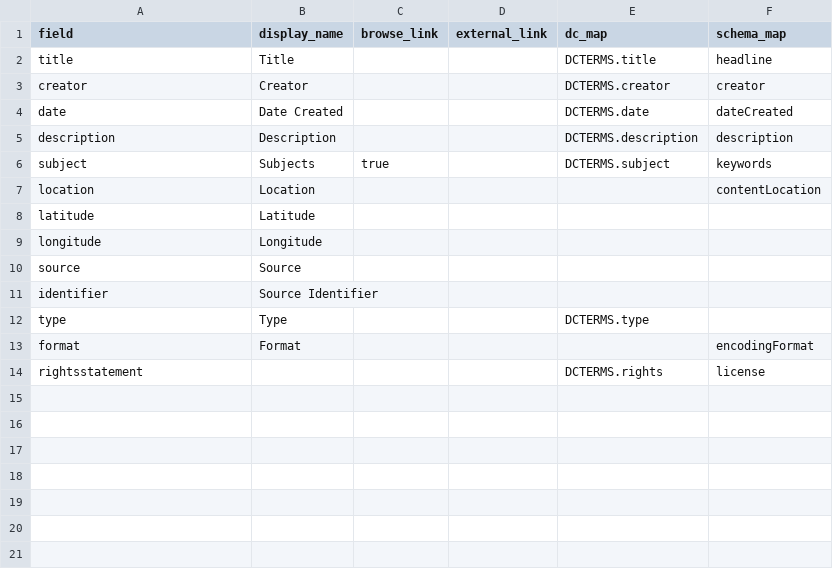
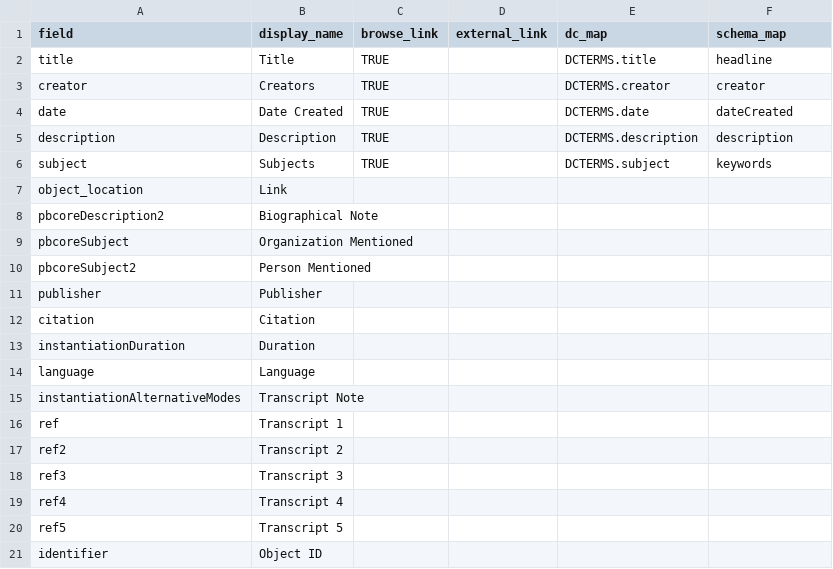
Before and after one commit to info663-sp24/team2, a CSV file: _data/config-metadata.csv, drawn as a sheet.

Commit message:
Add files via upload
update config_metadata and config_search

```diff
--- a/_data/config-metadata.csv
+++ b/_data/config-metadata.csv
@@ -1,14 +1,21 @@
 field,display_name,browse_link,external_link,dc_map,schema_map
-title,Title,,,DCTERMS.title,headline
-creator,Creator,,,DCTERMS.creator,creator
-date,Date Created,,,DCTERMS.date,dateCreated
-description,Description,,,DCTERMS.description,description
-subject,Subjects,true,,DCTERMS.subject,keywords
-location,Location,,,,contentLocation
-latitude,Latitude,,,,
-longitude,Longitude,,,,
-source,Source,,,,
-identifier,Source Identifier,,,,
-type,Type,,,DCTERMS.type,
-format,Format,,,,encodingFormat
-rightsstatement,,,,DCTERMS.rights,license
+title,Title,TRUE,,DCTERMS.title,headline
+creator,Creators,TRUE,,DCTERMS.creator,creator
+date,Date Created,TRUE,,DCTERMS.date,dateCreated
+description,Description,TRUE,,DCTERMS.description,description
+subject,Subjects,TRUE,,DCTERMS.subject,keywords
+object_location,Link,,,,
+pbcoreDescription2,Biographical Note,,,,
+pbcoreSubject,Organization Mentioned,,,,
+pbcoreSubject2,Person Mentioned,,,,
+publisher,Publisher,,,,
+citation,Citation,,,,
+instantiationDuration,Duration,,,,
+language,Language,,,,
+instantiationAlternativeModes,Transcript Note,,,,
+ref,Transcript 1,,,,
+ref2,Transcript 2,,,,
+ref3,Transcript 3,,,,
+ref4,Transcript 4,,,,
+ref5,Transcript 5,,,,
+identifier,Object ID,,,,
```
Also changed, not shown: 1 other file.
